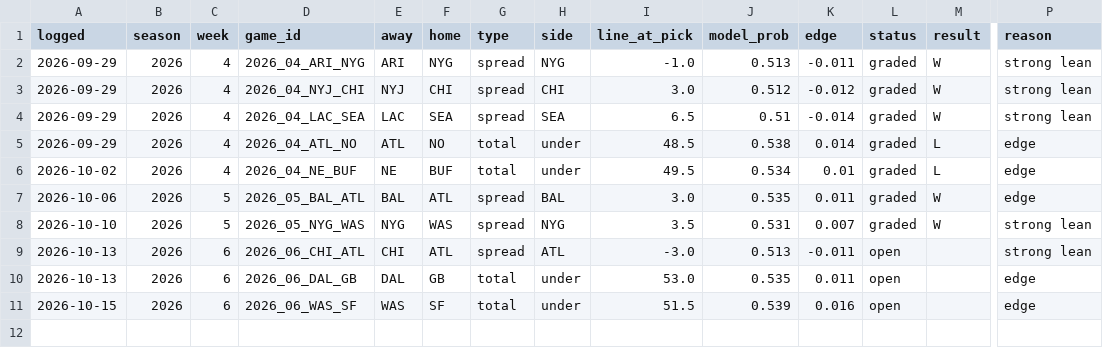
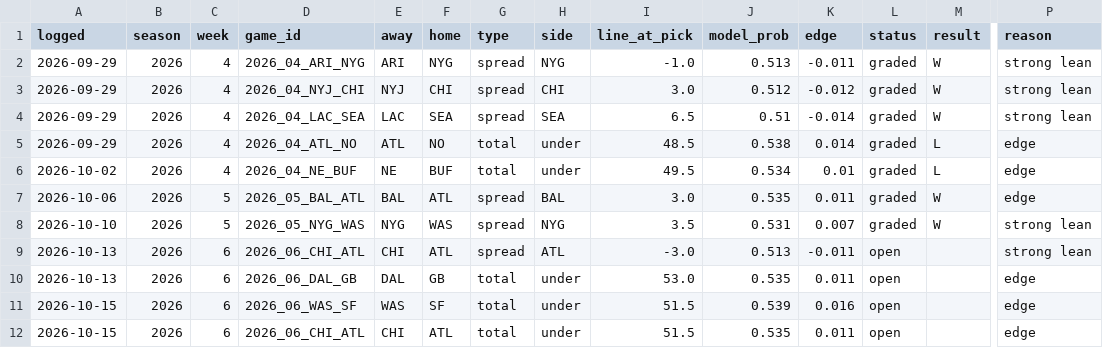
Before and after one commit to andrew-justice/nfl-card, a CSV file: nfl-picks.csv, drawn as a sheet; only a part is shown, gaps mark what is left out; rows hold the shown columns only; the diff names each change by its address in the sheet, - before the commit and + after, or states it on an @@ line.

```diff
--- a/nfl-picks.csv
+++ b/nfl-picks.csv
+row 12: 2026-10-15 | 2026 | 6 | 2026_06_CHI_ATL | CHI | ATL | total | under | 51.5 | 0.535 | 0.011 | open |  | edge
```
Also changed, not shown: 1 other file.
